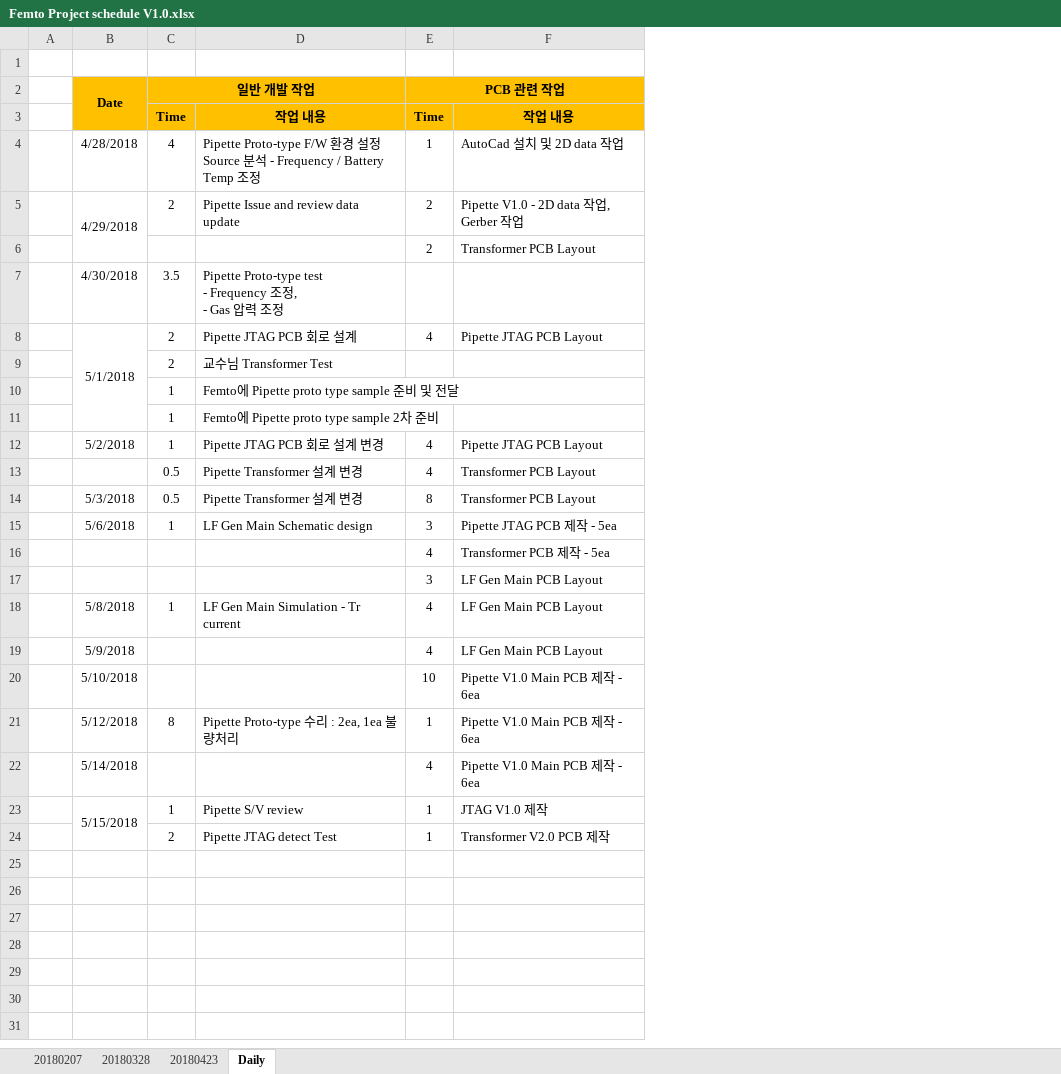
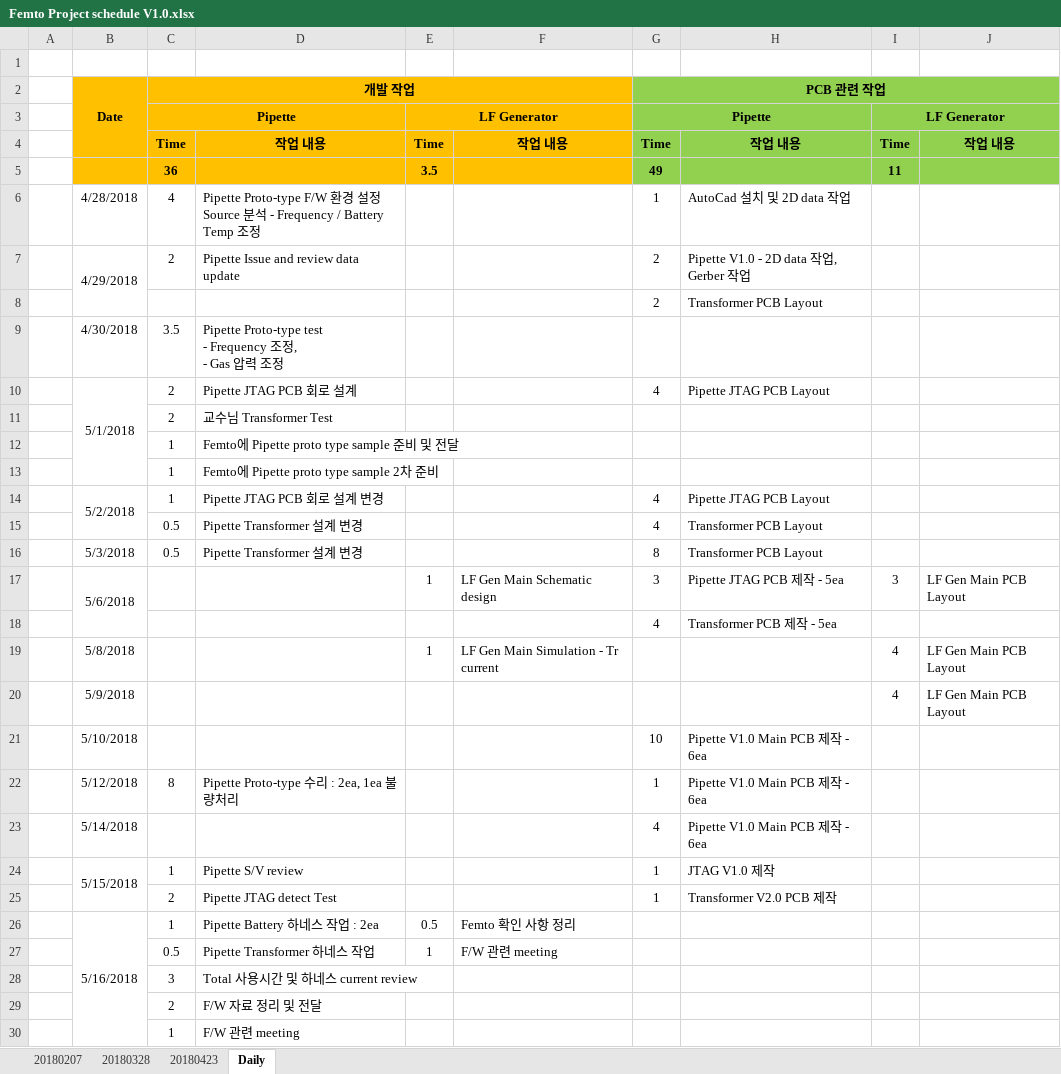
Before and after one commit to ArvidJoung/Femto_Common, an Excel workbook: Femto Project schedule V1.0.xlsx, sheet Daily, drawn as a sheet; values as stored, in another font and other column widths than the file's, no borders; removed rows and columns are numbered as before the commit, all else as after; the diff names each change by its address in the sheet, - before the commit and + after, or states it on an @@ line.

```diff
--- a/Femto Project schedule V1.0.xlsx (sheet Daily)
+++ b/Femto Project schedule V1.0.xlsx (sheet Daily)
+column E, row 4: Time; row 17: 1
+column F, row 4: 작업 내용; row 17: LF Gen Main Schematic design
+column I, row 4: Time; row 17: 3
+column J, row 4: 작업 내용; row 17: LF Gen Main PCB Layout
-C2: 일반 개발 작업
+C2: 개발 작업
-G2:H2 fill: #FFC000
+G2:H2 fill: #92D050
+row 3:  |  | Pipette |  | LF Generator |  | Pipette |  | LF Generator
-G4:H4 fill: #FFC000
+G4:H4 fill: #92D050
+row 5:  |  | 36 |  | 3.5 |  | 49 |  | 11
+B14:B15 merged
+B17:B18 merged
-C17 (개발 작업): 1
+C17 (개발 작업): (empty)
-D17: LF Gen Main Schematic design
+D17: (empty)
-row 17:  |  |  |  | 3 | LF Gen Main PCB Layout
-row 18:  | 5/8/2018 | 1 | LF Gen Main Simulation - Tr current | 4 | LF Gen Main PCB Layout
-row 19:  | 5/9/2018 |  |  | 4 | LF Gen Main PCB Layout
+row 19:  | 5/8/2018 |  |  | 1 | LF Gen Main Simulation - Tr current |  |  | 4 | LF Gen Main PCB Layout
+row 20:  | 5/9/2018 |  |  |  |  |  |  | 4 | LF Gen Main PCB Layout
+row 26:  | 5/16/2018 | 1 | Pipette Battery 하네스 작업 : 2ea | 0.5 | Femto 확인 사항 정리
+row 27:  |  | 0.5 | Pipette Transformer 하네스 작업 | 1 | F/W 관련 meeting
+row 28:  |  | 3 | Total 사용시간 및 하네스 current review
+row 29:  |  | 2 | F/W 자료 정리 및 전달
+row 30:  |  | 1 | F/W 관련 meeting
```
Also changed, not shown: sheet 20180423, charts or pictures, Femto Project sample management.xlsx, Femto Project 비용 List.xlsx, 1 other file.
